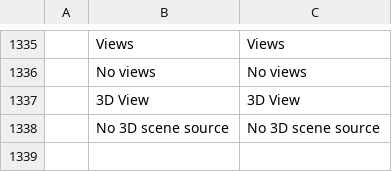
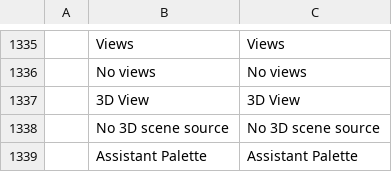
Before and after one commit to mattlafy/lamb-cadcraft, a TSV file: crates/ui-egui/src/i18n/uk.tsv, drawn as a sheet; only a part is shown, gaps mark what is left out; the diff names each change by its address in the sheet, - before the commit and + after, or states it on an @@ line.

```diff
--- a/crates/ui-egui/src/i18n/uk.tsv
+++ b/crates/ui-egui/src/i18n/uk.tsv
+row 1339:  | Assistant Palette | Assistant Palette
```
Also changed, not shown: 6 other files.
